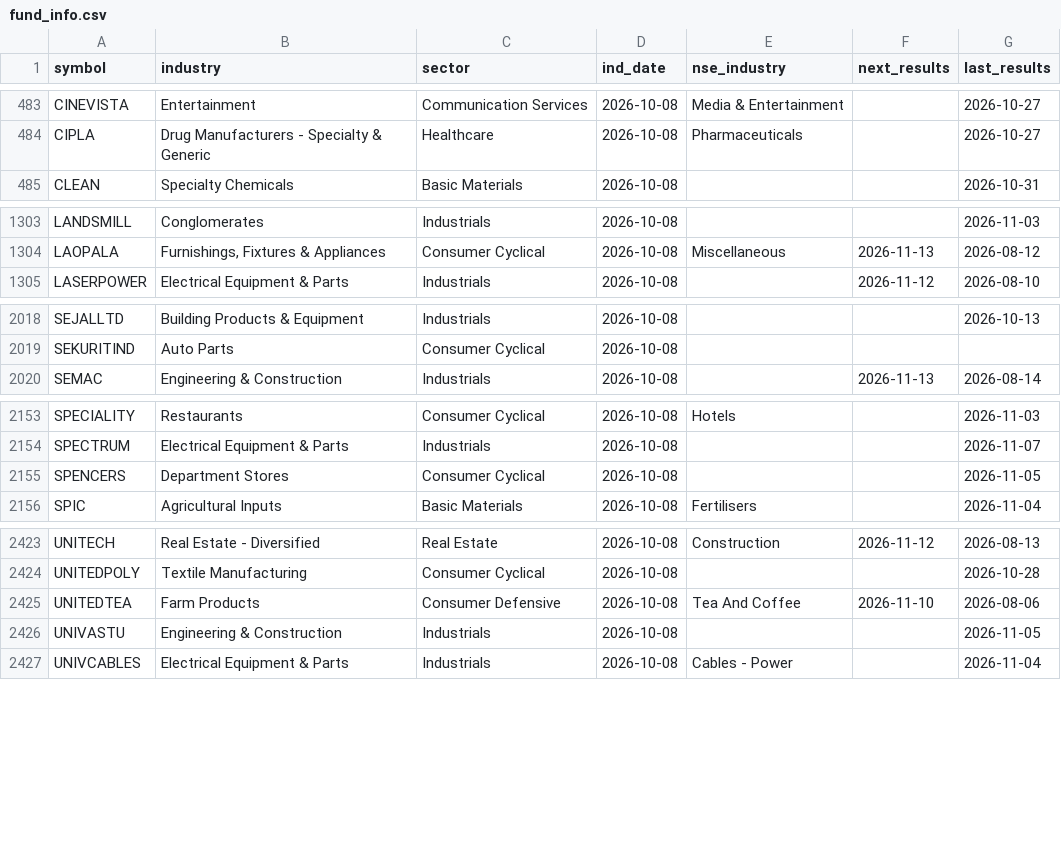
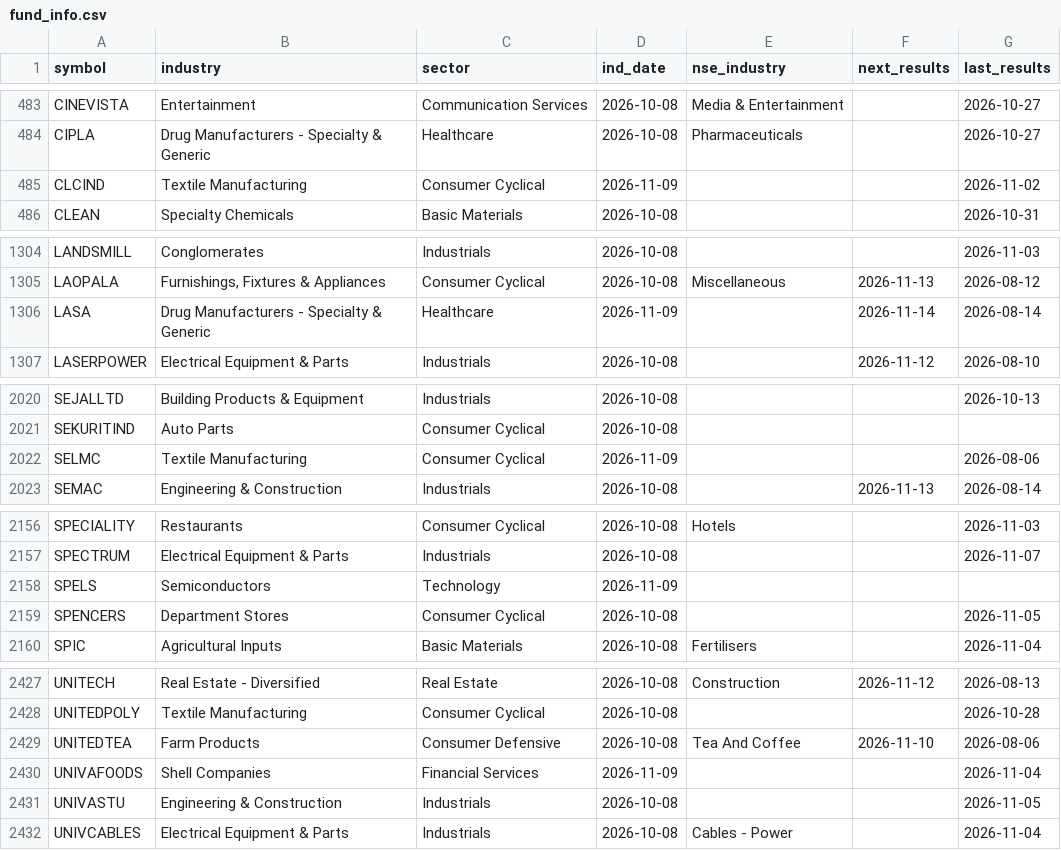
Before and after one commit to hbtipawan/scrn, a CSV file: config/fund_info.csv, drawn as a sheet; only a part is shown, gaps mark what is left out; the diff covers the shown part only; the diff names each change by its address in the sheet, - before the commit and + after, or states it on an @@ line.

Commit message:
Data update 2026-11-09

```diff
--- a/config/fund_info.csv
+++ b/config/fund_info.csv
+row 485: CLCIND | Textile Manufacturing | Consumer Cyclical | 2026-11-09 |  |  | 2026-11-02
+row 1306: LASA | Drug Manufacturers - Specialty & Generic | Healthcare | 2026-11-09 |  | 2026-11-14 | 2026-08-14
+row 2022: SELMC | Textile Manufacturing | Consumer Cyclical | 2026-11-09 |  |  | 2026-08-06
+row 2158: SPELS | Semiconductors | Technology | 2026-11-09
+row 2430: UNIVAFOODS | Shell Companies | Financial Services | 2026-11-09 |  |  | 2026-11-04
```
Also changed, not shown: 6 edited cells elsewhere in this file, config/bse_skip.csv, config/mcap_nse.csv, 8 other files.
